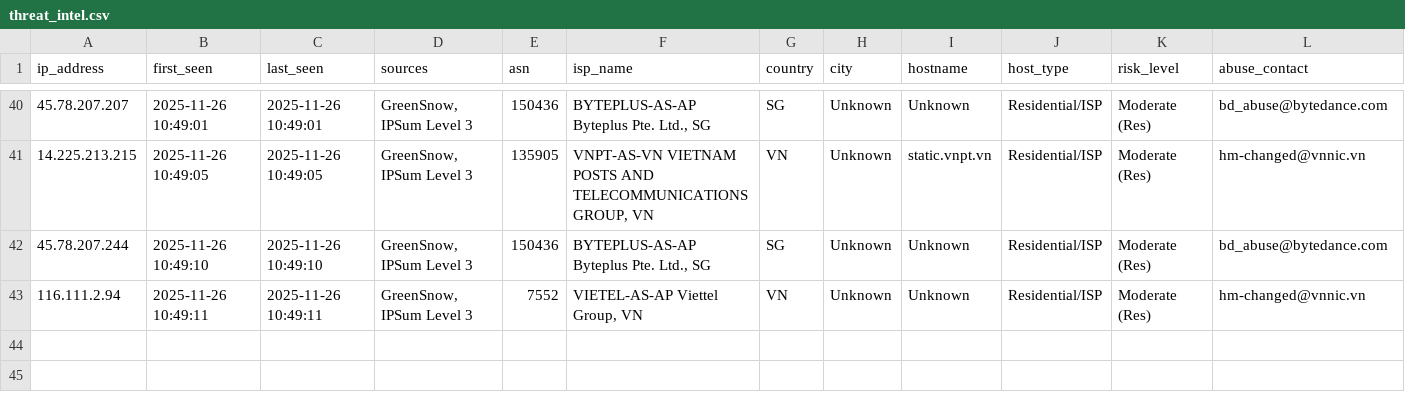
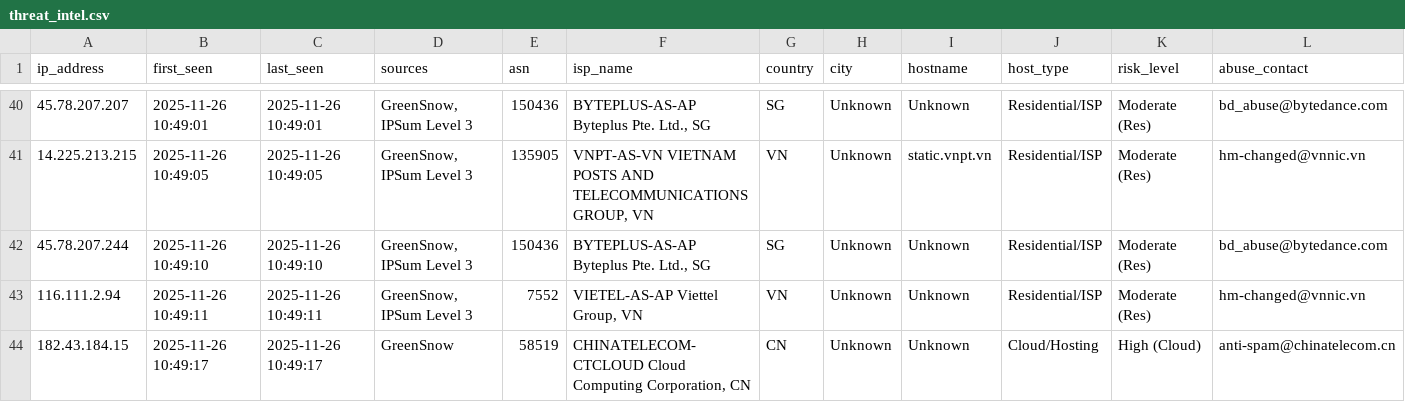
Before and after one commit to mysarun88/IP_aggregator, a CSV file: threat_intel.csv, drawn as a sheet; only a part is shown, gaps mark what is left out; rows hold the shown columns only; the diff names each change by its address in the sheet, - before the commit and + after, or states it on an @@ line.

Commit message:
Daily Threat Intel Update (CSV): 2025-11-26

```diff
--- a/threat_intel.csv
+++ b/threat_intel.csv
+row 44: 182.43.184.15 | 2025-11-26 10:49:17 | 2025-11-26 10:49:17 | GreenSnow | 58519 | CHINATELECOM-CTCLOUD Cloud Computing Corporation, CN | CN | Unknown | Unknown | Cloud/Hosting | High (Cloud) | anti-spam@chinatelecom.cn
```
